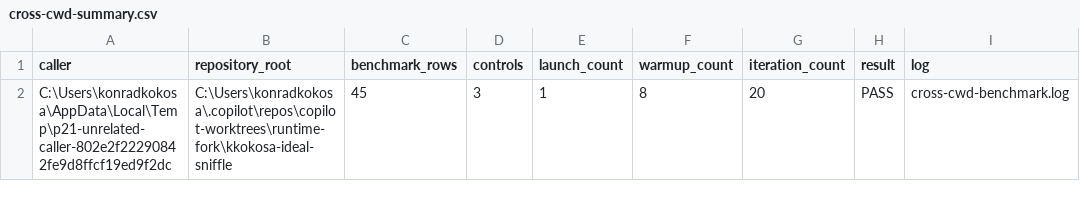
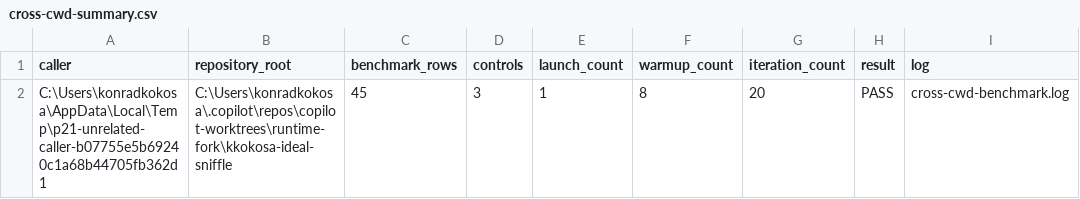
Before and after one commit to kkokosa/runtime, a CSV file: docs/design/lxr-port/P2.1/raw/cross-cwd-summary.csv, drawn as a sheet.

```diff
--- a/docs/design/lxr-port/P2.1/raw/cross-cwd-summary.csv
+++ b/docs/design/lxr-port/P2.1/raw/cross-cwd-summary.csv
@@ -1,2 +1,2 @@
 "caller","repository_root","benchmark_rows","controls","launch_count","warmup_count","iteration_count","result","log"
-"C:\Users\konradkokosa\AppData\Local\Temp\p21-unrelated-caller-802e2f22290842fe9d8ffcf19ed9f2dc","C:\Users\konradkokosa\.copilot\repos\copilot-worktrees\runtime-fork\kkokosa-ideal-sniffle","45","3","1","8","20","PASS","cross-cwd-benchmark.log"
+"C:\Users\konradkokosa\AppData\Local\Temp\p21-unrelated-caller-b07755e5b69240c1a68b44705fb362d1","C:\Users\konradkokosa\.copilot\repos\copilot-worktrees\runtime-fork\kkokosa-ideal-sniffle","45","3","1","8","20","PASS","cross-cwd-benchmark.log"
```
Also changed, not shown: docs/design/lxr-port/P2.1/raw/attempt-summary.csv, docs/design/lxr-port/P2.1/raw/public-wrapper-invocation.csv, 9 other files.
